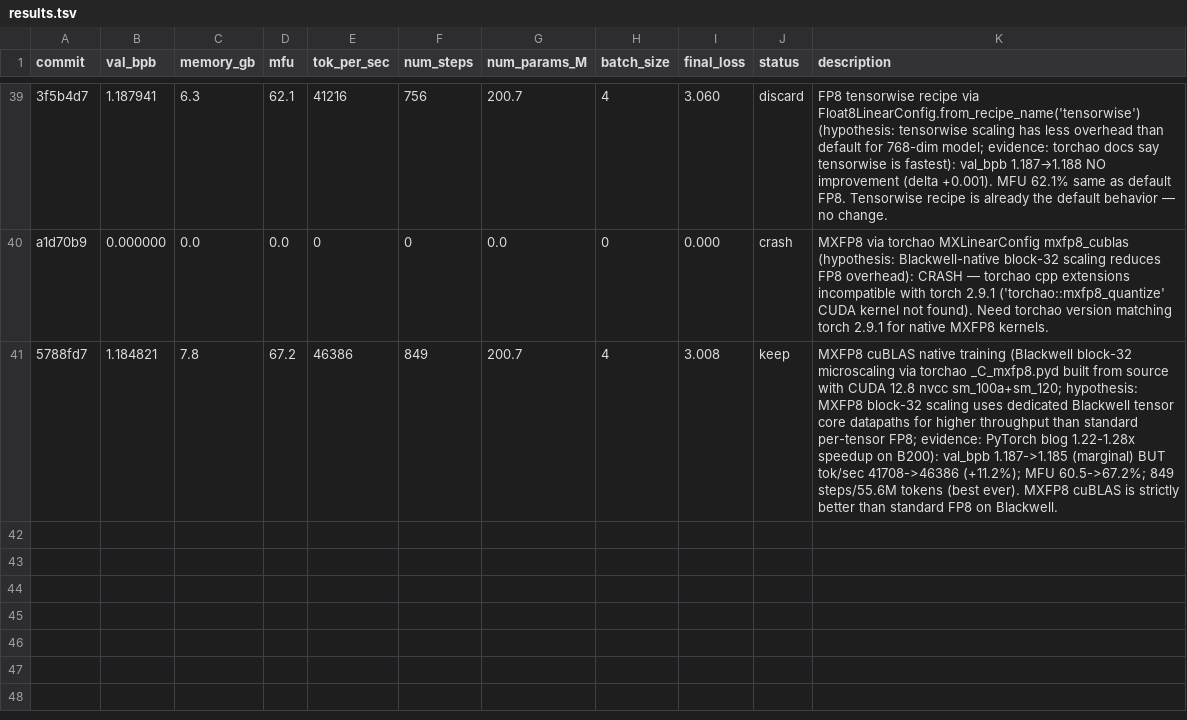
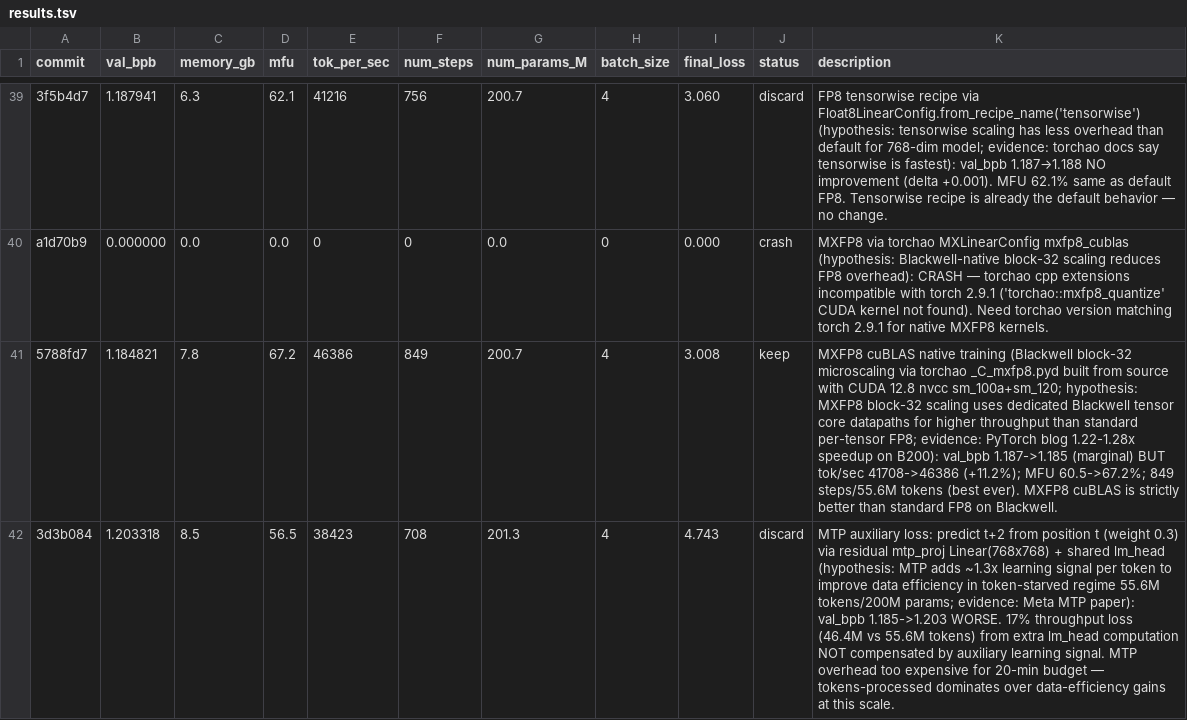
Before and after one commit to Djordje-Stojanovic/TrainRTX5070, a TSV file: results.tsv, drawn as a sheet; only a part is shown, gaps mark what is left out.

Commit message:
results: discard MTP auxiliary loss (val_bpb 1.185->1.203, throughput loss too high)

```diff
--- a/results.tsv
+++ b/results.tsv
@@ -41 +41,2 @@ a1d70b9	0.000000	0.0	0.0	0	0	0.0	0	0.000	crash	MXFP8 via torchao MXLinearConfig
 5788fd7	1.184821	7.8	67.2	46386	849	200.7	4	3.008	keep	MXFP8 cuBLAS native training (Blackwell block-32 microscaling via torchao _C_mxfp8.pyd built from source with CUDA 12.8 nvcc sm_100a+sm_120; hypothesis: MXFP8 block-32 scaling uses dedicated Blackwell tensor core datapaths for higher throughput than standard per-tensor FP8; evidence: PyTorch blog 1.22-1.28x speedup on B200): val_bpb 1.187->1.185 (marginal) BUT tok/sec 41708->46386 (+11.2%); MFU 60.5->67.2%; 849 steps/55.6M tokens (best ever). MXFP8 cuBLAS is strictly better than standard FP8 on Blackwell.
+3d3b084	1.203318	8.5	56.5	38423	708	201.3	4	4.743	discard	MTP auxiliary loss: predict t+2 from position t (weight 0.3) via residual mtp_proj Linear(768x768) + shared lm_head (hypothesis: MTP adds ~1.3x learning signal per token to improve data efficiency in token-starved regime 55.6M tokens/200M params; evidence: Meta MTP paper): val_bpb 1.185->1.203 WORSE. 17% throughput loss (46.4M vs 55.6M tokens) from extra lm_head computation NOT compensated by auxiliary learning signal. MTP overhead too expensive for 20-min budget — tokens-processed dominates over data-efficiency gains at this scale.
```
